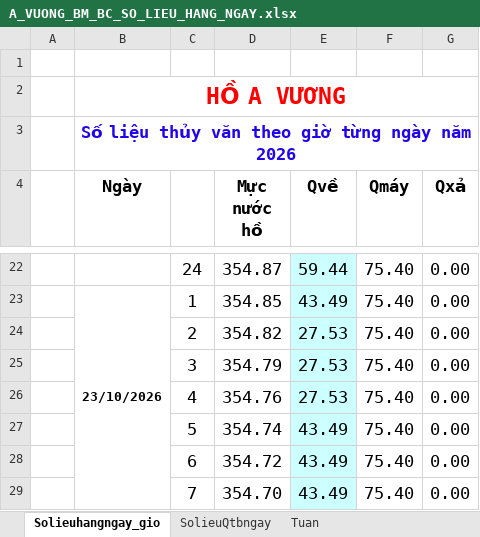
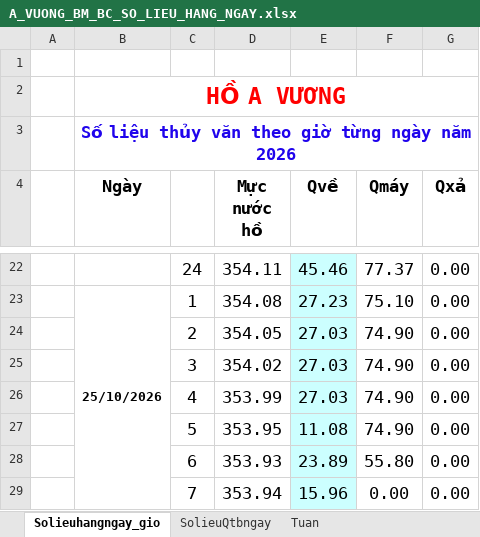
Before and after one commit to avchochua-dot/av-monitor-reservoir, an Excel workbook: reports/avuong_kttv/templates/A_VUONG_BM_BC_SO_LIEU_HANG_NGAY.xlsx, sheet Solieuhangngay_gio, drawn as a sheet; only a part is shown, gaps mark what is left out; values as stored, in another font and other column widths than the file's, no borders; the diff covers the shown part only; the diff names each change by its address in the sheet, - before the commit and + after, or states it on an @@ line.

```diff
--- a/reports/avuong_kttv/templates/A_VUONG_BM_BC_SO_LIEU_HANG_NGAY.xlsx (sheet Solieuhangngay_gio)
+++ b/reports/avuong_kttv/templates/A_VUONG_BM_BC_SO_LIEU_HANG_NGAY.xlsx (sheet Solieuhangngay_gio)
-D22 (Mực nước hồ): 354.87
+D22 (Mực nước hồ): 354.11
-E22 (Qvề): 59.44
+E22 (Qvề): 45.46
-F22 (Qmáy): 75.40
+F22 (Qmáy): 77.37
-B23 (Ngày): 23/10/2026
+B23 (Ngày): 25/10/2026
-D23 (Mực nước hồ): 354.85
+D23 (Mực nước hồ): 354.08
-E23 (Qvề): 43.49
+E23 (Qvề): 27.23
-F23 (Qmáy): 75.40
+F23 (Qmáy): 75.10
-D24 (Mực nước hồ): 354.82
+D24 (Mực nước hồ): 354.05
-E24:E26 (Qvề): 27.53
+E24:E26 (Qvề): 27.03
-F24:F27 (Qmáy): 75.40
+F24:F27 (Qmáy): 74.90
-D25 (Mực nước hồ): 354.79
+D25 (Mực nước hồ): 354.02
-D26 (Mực nước hồ): 354.76
+D26 (Mực nước hồ): 353.99
-D27 (Mực nước hồ): 354.74
+D27 (Mực nước hồ): 353.95
-E27 (Qvề): 43.49
+E27 (Qvề): 11.08
-D28 (Mực nước hồ): 354.72
+D28 (Mực nước hồ): 353.93
-E28 (Qvề): 43.49
+E28 (Qvề): 23.89
-F28 (Qmáy): 75.40
+F28 (Qmáy): 55.80
-D29 (Mực nước hồ): 354.70
+D29 (Mực nước hồ): 353.94
-E29 (Qvề): 43.49
+E29 (Qvề): 15.96
-F29 (Qmáy): 75.40
+F29 (Qmáy): 0.00
```
Also changed, not shown: 43 edited cells elsewhere in this sheet, sheet Tuan, sheet SolieuQtbngay, formulas that keep their value.
